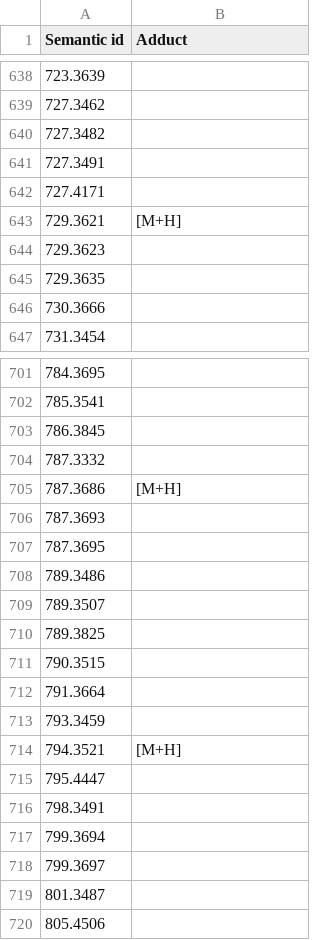
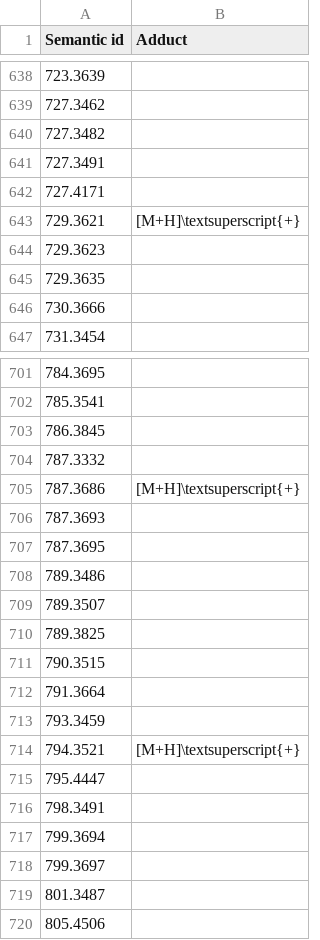
Before and after one commit to MejriY/MS2DECIDE_article_data, a TSV file: Pleiocarpa case/Adducts.tsv, drawn as a sheet; only a part is shown, gaps mark what is left out; the diff covers the shown part only.

Commit message:
Adducts with +

```diff
--- a/Pleiocarpa case/Adducts.tsv
+++ b/Pleiocarpa case/Adducts.tsv
@@ -642,3 +642,3 @@ Semantic id	Adduct
 727.4171	
-729.3621	[M+H]
+729.3621	[M+H]\textsuperscript{+}
 729.3623	
@@ -704,3 +704,3 @@ Semantic id	Adduct
 787.3332	
-787.3686	[M+H]
+787.3686	[M+H]\textsuperscript{+}
 787.3693	
@@ -713,3 +713,3 @@ Semantic id	Adduct
 793.3459	
-794.3521	[M+H]
+794.3521	[M+H]\textsuperscript{+}
 795.4447	
```
Also changed, not shown: 7 edited cells elsewhere in this file.
